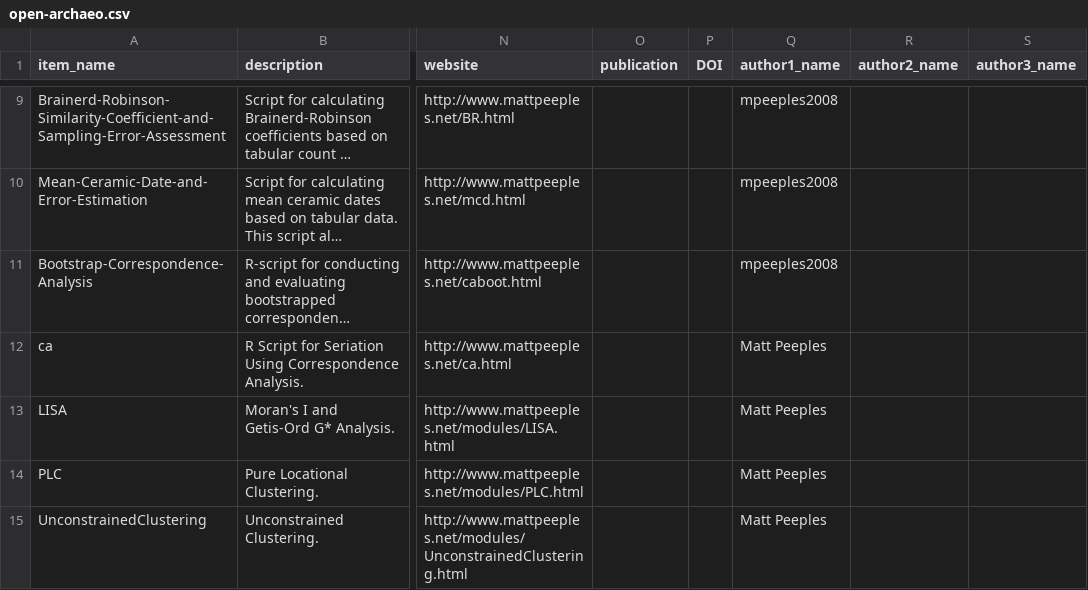
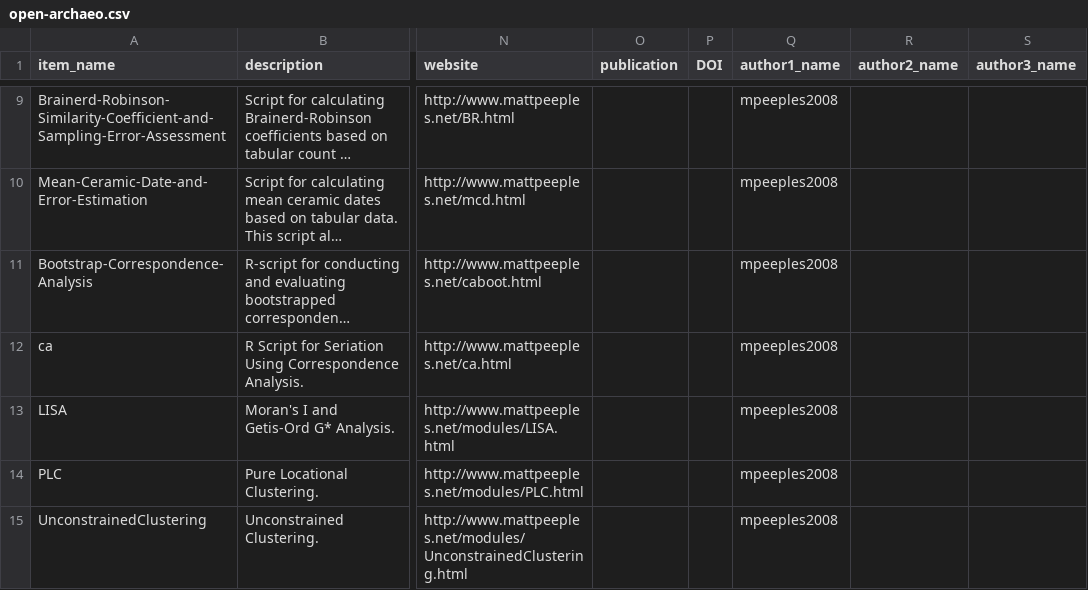
Before and after one commit to zackbatist/open-archaeo, a CSV file: open-archaeo.csv, drawn as a sheet; only a part is shown, gaps mark what is left out; long unchanged cells end in …; the diff covers the shown part only; the diff names each change by its address in the sheet, - before the commit and + after, or states it on an @@ line.

Commit message:
Making authors' names more consistent.

```diff
--- a/open-archaeo.csv
+++ b/open-archaeo.csv
-Q12:Q15 (author1_name): Matt Peeples
+Q12:Q15 (author1_name): mpeeples2008
```
Also changed, not shown: 15 edited cells elsewhere in this file.
